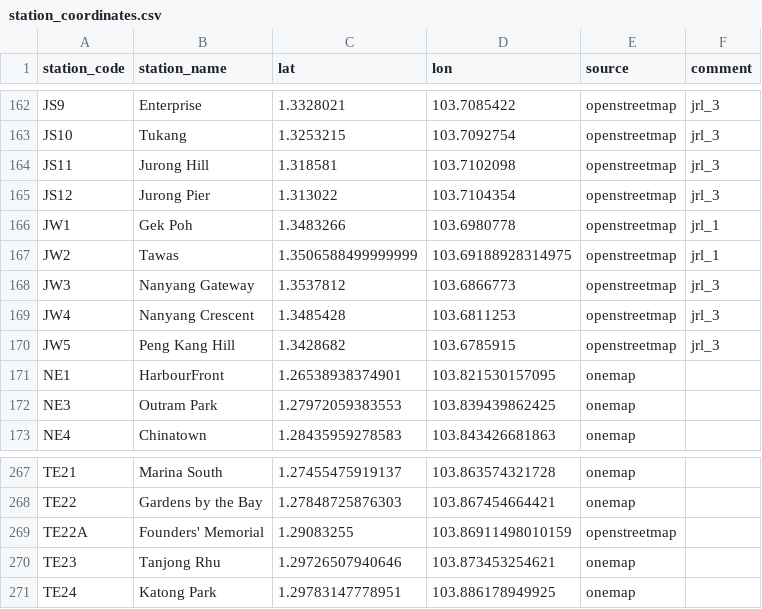
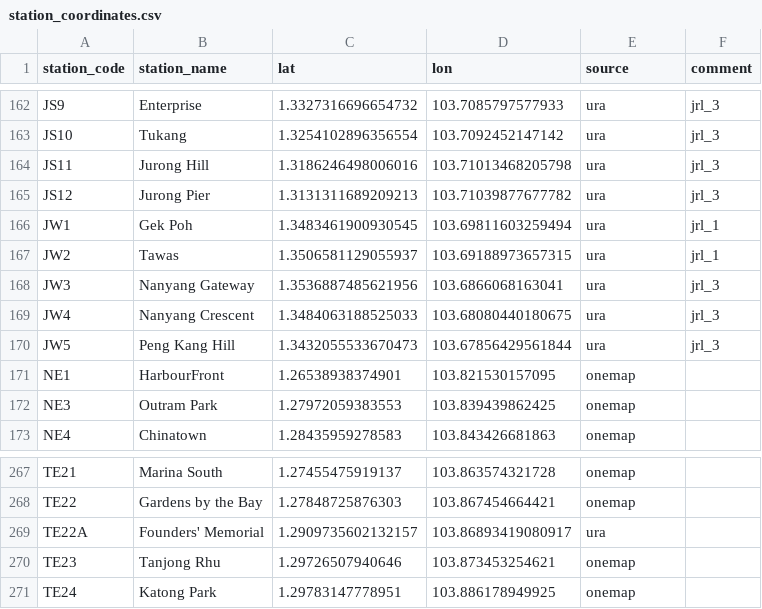
Before and after one commit to elliotwutingfeng/railrailrail, a CSV file: config/station_coordinates.csv, drawn as a sheet; only a part is shown, gaps mark what is left out; the diff covers the shown part only; the diff names each change by its address in the sheet, - before the commit and + after, or states it on an @@ line.

```diff
--- a/config/station_coordinates.csv
+++ b/config/station_coordinates.csv
-C162 (lat): 1.3328021
+C162 (lat): 1.3327316696654732
-D162 (lon): 103.7085422
+D162 (lon): 103.7085797577933
-E162:E170 (source): openstreetmap
+E162:E170 (source): ura
-C163 (lat): 1.3253215
+C163 (lat): 1.3254102896356554
-D163 (lon): 103.7092754
+D163 (lon): 103.7092452147142
-C164 (lat): 1.318581
+C164 (lat): 1.3186246498006016
-D164 (lon): 103.7102098
+D164 (lon): 103.71013468205798
-C165 (lat): 1.313022
+C165 (lat): 1.3131311689209213
-D165 (lon): 103.7104354
+D165 (lon): 103.71039877677782
-C166 (lat): 1.3483266
+C166 (lat): 1.3483461900930545
-D166 (lon): 103.6980778
+D166 (lon): 103.69811603259494
-C167 (lat): 1.3506588499999999
+C167 (lat): 1.3506581129055937
-D167 (lon): 103.69188928314975
+D167 (lon): 103.69188973657315
-C168 (lat): 1.3537812
+C168 (lat): 1.3536887485621956
-D168 (lon): 103.6866773
+D168 (lon): 103.6866068163041
-C169 (lat): 1.3485428
+C169 (lat): 1.3484063188525033
-D169 (lon): 103.6811253
+D169 (lon): 103.68080440180675
-C170 (lat): 1.3428682
+C170 (lat): 1.3432055533670473
-D170 (lon): 103.6785915
+D170 (lon): 103.67856429561844
-C269 (lat): 1.29083255
+C269 (lat): 1.2909735602132157
-D269 (lon): 103.86911498010159
+D269 (lon): 103.86893419080917
-E269 (source): openstreetmap
+E269 (source): ura
```
Also changed, not shown: 104 edited cells elsewhere in this file, 10 other files.
